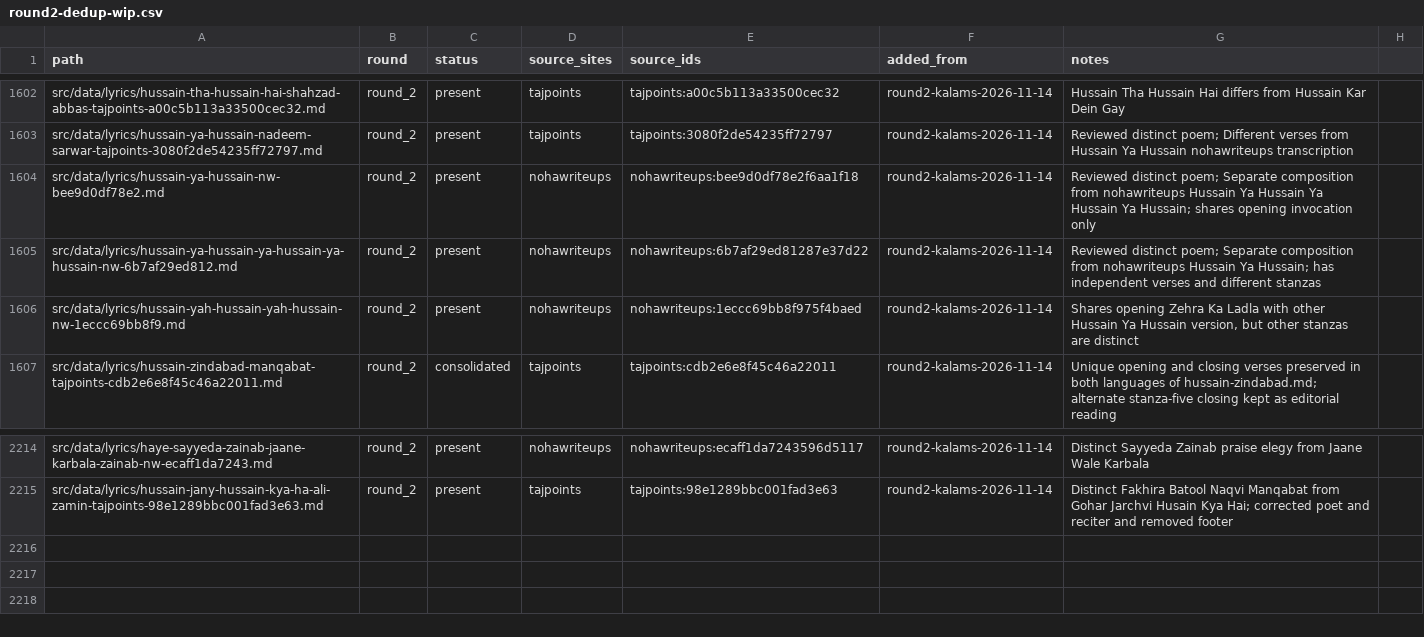
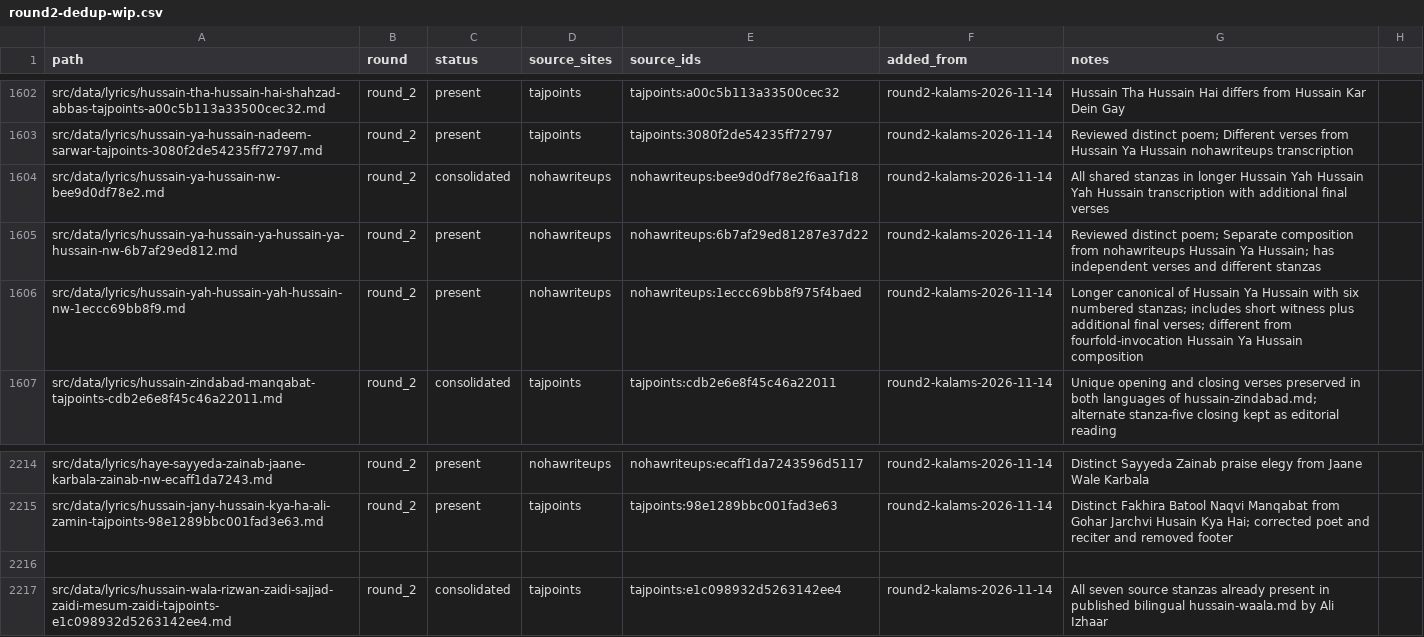
Before and after one commit to GhayurH/lyrics-site, a CSV file: audit/round2-dedup-wip.csv, drawn as a sheet; only a part is shown, gaps mark what is left out.

Commit message:
Consolidate Hussain Wala and fuller Hussain Ya Hussain witness [skip ci]

```diff
--- a/audit/round2-dedup-wip.csv
+++ b/audit/round2-dedup-wip.csv
@@ -1603,5 +1603,5 @@ src/data/lyrics/hussain-tha-hussain-hai-shahzad-abbas-tajpoints-a00c5b113a33500c
 src/data/lyrics/hussain-ya-hussain-nadeem-sarwar-tajpoints-3080f2de54235ff72797.md,round_2,present,tajpoints,tajpoints:3080f2de54235ff72797,round2-kalams-2026-11-14,Reviewed distinct poem; Different verses from Hussain Ya Hussain nohawriteups transcription
-src/data/lyrics/hussain-ya-hussain-nw-bee9d0df78e2.md,round_2,present,nohawriteups,nohawriteups:bee9d0df78e2f6aa1f18,round2-kalams-2026-11-14,Reviewed distinct poem; Separate composition from nohawriteups Hussain Ya Hussain Ya Hussain Ya Hussain; shares opening invocation only
+src/data/lyrics/hussain-ya-hussain-nw-bee9d0df78e2.md,round_2,consolidated,nohawriteups,nohawriteups:bee9d0df78e2f6aa1f18,round2-kalams-2026-11-14,All shared stanzas in longer Hussain Yah Hussain Yah Hussain transcription with additional final verses
 src/data/lyrics/hussain-ya-hussain-ya-hussain-ya-hussain-nw-6b7af29ed812.md,round_2,present,nohawriteups,nohawriteups:6b7af29ed81287e37d22,round2-kalams-2026-11-14,Reviewed distinct poem; Separate composition from nohawriteups Hussain Ya Hussain; has independent verses and different stanzas
-src/data/lyrics/hussain-yah-hussain-yah-hussain-nw-1eccc69bb8f9.md,round_2,present,nohawriteups,nohawriteups:1eccc69bb8f975f4baed,round2-kalams-2026-11-14,"Shares opening Zehra Ka Ladla with other Hussain Ya Hussain version, but other stanzas are distinct"
+src/data/lyrics/hussain-yah-hussain-yah-hussain-nw-1eccc69bb8f9.md,round_2,present,nohawriteups,nohawriteups:1eccc69bb8f975f4baed,round2-kalams-2026-11-14,Longer canonical of Hussain Ya Hussain with six numbered stanzas; includes short witness plus additional final verses; different from fourfold-invocation Hussain Ya Hussain composition
 src/data/lyrics/hussain-zindabad-manqabat-tajpoints-cdb2e6e8f45c46a22011.md,round_2,consolidated,tajpoints,tajpoints:cdb2e6e8f45c46a22011,round2-kalams-2026-11-14,Unique opening and closing verses preserved in both languages of hussain-zindabad.md; alternate stanza-five closing kept as editorial reading
@@ -2215 +2215,3 @@ src/data/lyrics/haye-sayyeda-zainab-jaane-karbala-zainab-nw-ecaff1da7243.md,roun
 src/data/lyrics/hussain-jany-hussain-kya-ha-ali-zamin-tajpoints-98e1289bbc001fad3e63.md,round_2,present,tajpoints,tajpoints:98e1289bbc001fad3e63,round2-kalams-2026-11-14,Distinct Fakhira Batool Naqvi Manqabat from Gohar Jarchvi Husain Kya Hai; corrected poet and reciter and removed footer
+
+src/data/lyrics/hussain-wala-rizwan-zaidi-sajjad-zaidi-mesum-zaidi-tajpoints-e1c098932d5263142ee4.md,round_2,consolidated,tajpoints,tajpoints:e1c098932d5263142ee4,round2-kalams-2026-11-14,All seven source stanzas already present in published bilingual hussain-waala.md by Ali Izhaar
```
Also changed, not shown: 4 other files.
